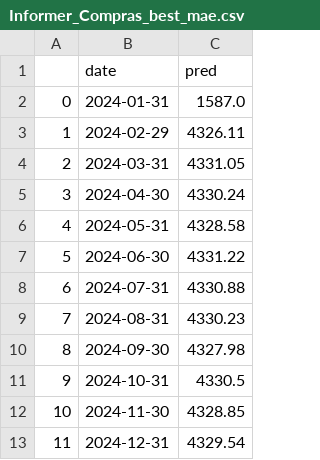
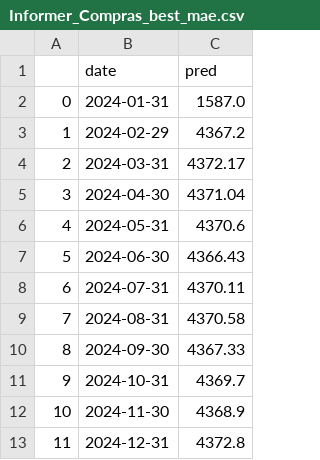
Before and after one commit to JCOQUE/TFG-ingenieria, a CSV file: Desarrollo/codigo/csv_predictions/Informer_Compras_best_mae.csv, drawn as a sheet.

Commit message:
created informer2021 folder

```diff
--- a/Desarrollo/codigo/csv_predictions/Informer_Compras_best_mae.csv
+++ b/Desarrollo/codigo/csv_predictions/Informer_Compras_best_mae.csv
@@ -2,12 +2,12 @@
 0,2024-01-31,1587.0
-1,2024-02-29,4326.11
-2,2024-03-31,4331.05
-3,2024-04-30,4330.24
-4,2024-05-31,4328.58
-5,2024-06-30,4331.22
-6,2024-07-31,4330.88
-7,2024-08-31,4330.23
-8,2024-09-30,4327.98
-9,2024-10-31,4330.5
-10,2024-11-30,4328.85
-11,2024-12-31,4329.54
+1,2024-02-29,4367.2
+2,2024-03-31,4372.17
+3,2024-04-30,4371.04
+4,2024-05-31,4370.6
+5,2024-06-30,4366.43
+6,2024-07-31,4370.11
+7,2024-08-31,4370.58
+8,2024-09-30,4367.33
+9,2024-10-31,4369.7
+10,2024-11-30,4368.9
+11,2024-12-31,4372.8
```
Also changed, not shown: Desarrollo/codigo/csv_predictions/Informer_Compras_best_rmse.csv, 18 other files.
